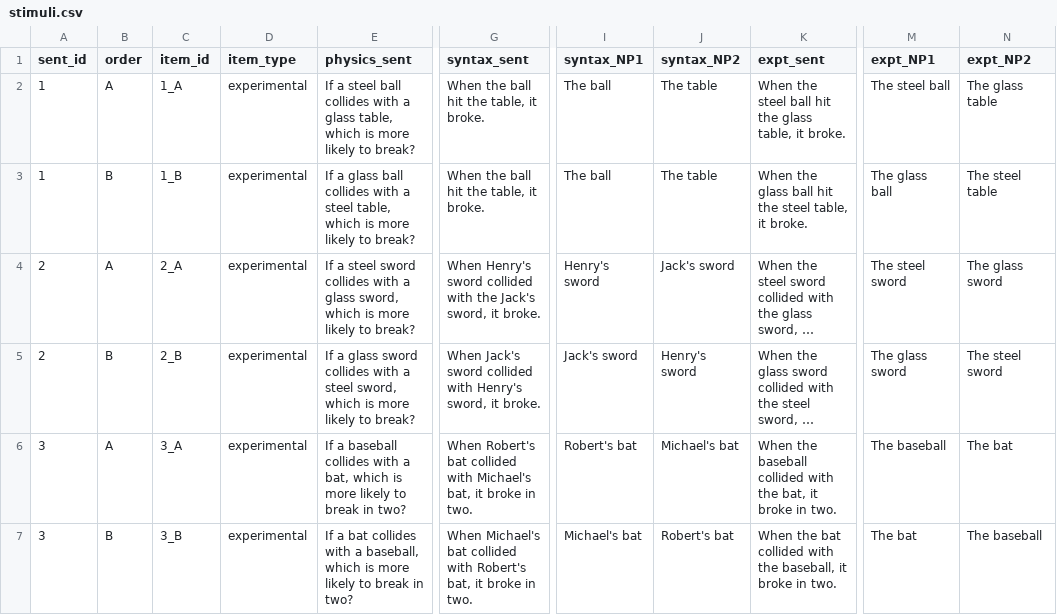
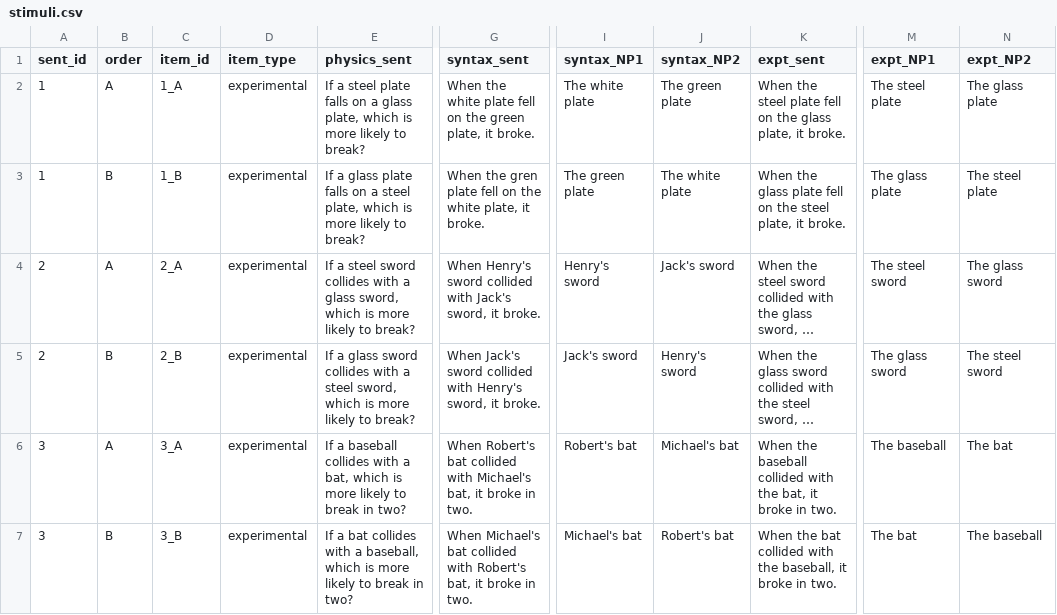
Before and after one commit to camrobjones/pipr, a CSV file: data/stimuli.csv, drawn as a sheet; only a part is shown, gaps mark what is left out; long unchanged cells end in …; the diff covers the shown part only; the diff names each change by its address in the sheet, - before the commit and + after, or states it on an @@ line.

```diff
--- a/data/stimuli.csv
+++ b/data/stimuli.csv
-E2 (physics_sent): …a steel ball collides with a glass table, which is…
+E2 (physics_sent): …a steel plate falls on a glass plate, which is…
-G2 (syntax_sent): When the ball hit the table, it broke.
+G2 (syntax_sent): When the white plate fell on the green plate, it broke.
-I2 (syntax_NP1): The ball
+I2 (syntax_NP1): The white plate
-J2 (syntax_NP2): The table
+J2 (syntax_NP2): The green plate
-K2 (expt_sent): …the steel ball hit the glass table, it broke.
+K2 (expt_sent): …the steel plate fell on the glass plate, it broke.
-M2 (expt_NP1): The steel ball
+M2 (expt_NP1): The steel plate
-N2 (expt_NP2): The glass table
+N2 (expt_NP2): The glass plate
-E3 (physics_sent): …a glass ball collides with a steel table, which is…
+E3 (physics_sent): …a glass plate falls on a steel plate, which is…
-G3 (syntax_sent): When the ball hit the table, it broke.
+G3 (syntax_sent): When the gren plate fell on the white plate, it broke.
-I3 (syntax_NP1): The ball
+I3 (syntax_NP1): The green plate
-J3 (syntax_NP2): The table
+J3 (syntax_NP2): The white plate
-K3 (expt_sent): …the glass ball hit the steel table, it broke.
+K3 (expt_sent): …the glass plate fell on the steel plate, it broke.
-M3 (expt_NP1): The glass ball
+M3 (expt_NP1): The glass plate
-N3 (expt_NP2): The steel table
+N3 (expt_NP2): The steel plate
-G4 (syntax_sent): …collided with the Jack's sword,…
+G4 (syntax_sent): …collided with Jack's sword,…
```
Also changed, not shown: 43 edited cells elsewhere in this file, 3 other files.
